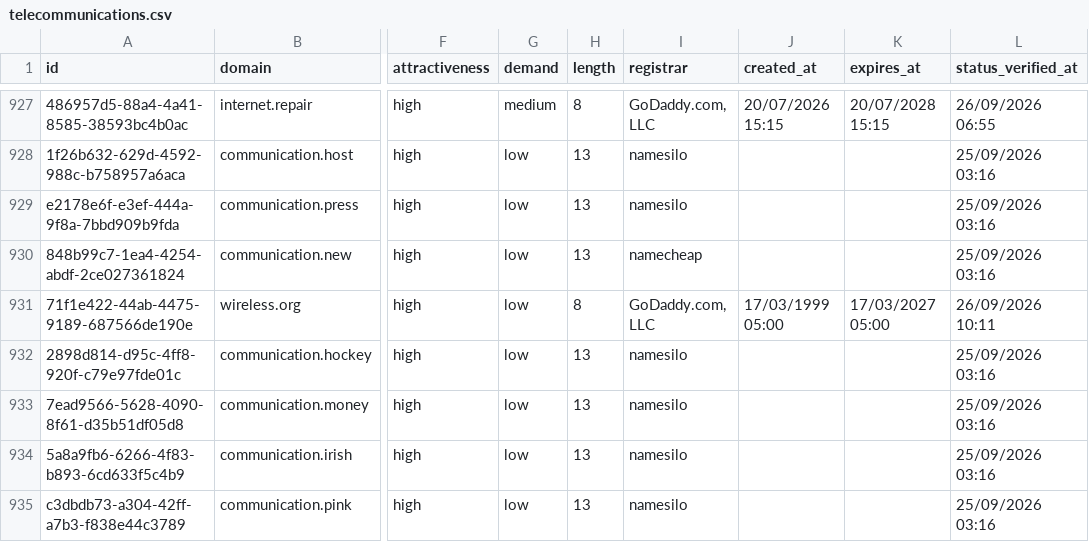
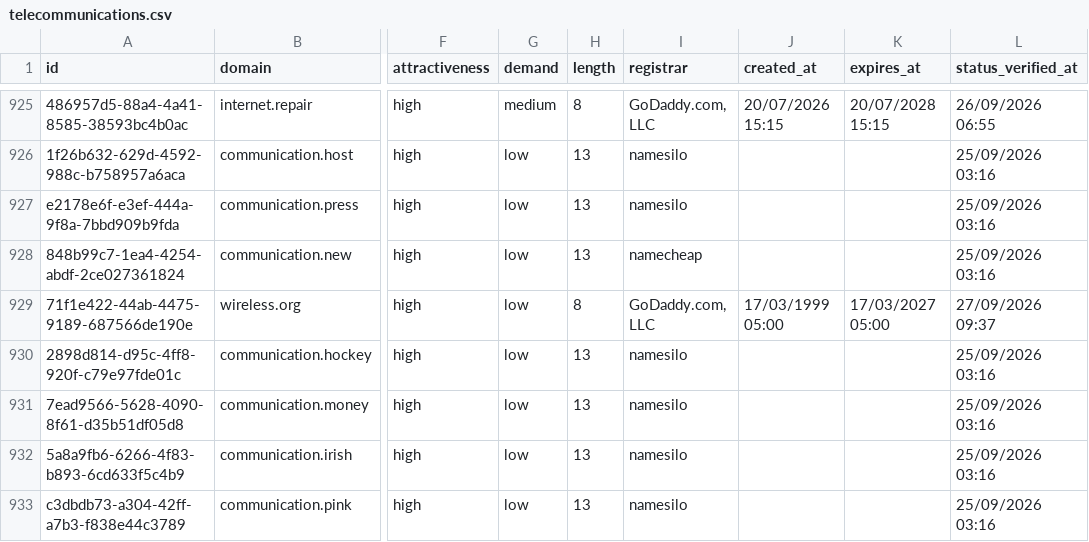
Before and after one commit to UniqueDomains/telecommunications-oneword-domains, a CSV file: telecommunications.csv, drawn as a sheet; only a part is shown, gaps mark what is left out; addresses are those after the commit; the diff covers the shown part only; the diff names each change by its address in the sheet, - before the commit and + after, or states it on an @@ line.

```diff
--- a/telecommunications.csv
+++ b/telecommunications.csv
-L929 (status_verified_at): 26/09/2026 10:11
+L929 (status_verified_at): 27/09/2026 09:37
```
Also changed, not shown: 6 added rows, 6 removed rows and 21 edited cells elsewhere in this file, 3 other files.
